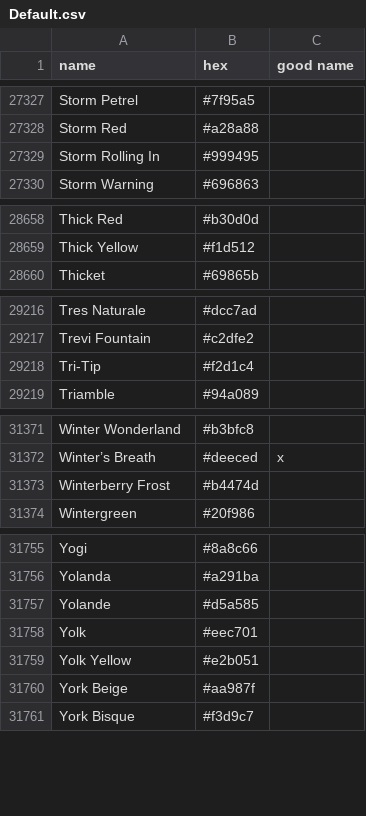
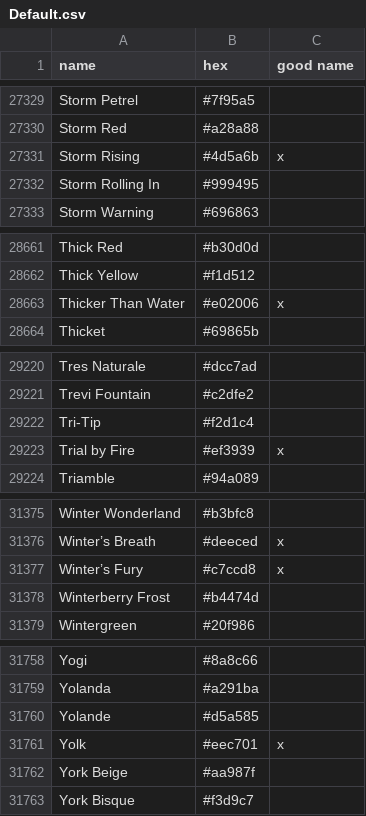
Before and after one commit to vycdev/ColorNamesSharp, a CSV file: ColorLists/Default.csv, drawn as a sheet; only a part is shown, gaps mark what is left out; the diff covers the shown part only.

Commit message:
chore: sync color names list from upstream (#2)

```diff
--- a/ColorLists/Default.csv
+++ b/ColorLists/Default.csv
@@ -27328,2 +27330,3 @@ Storm Petrel,#7f95a5,
 Storm Red,#a28a88,
+Storm Rising,#4d5a6b,x
 Storm Rolling In,#999495,
@@ -28659,2 +28662,3 @@ Thick Red,#b30d0d,
 Thick Yellow,#f1d512,
+Thicker Than Water,#e02006,x
 Thicket,#69865b,
@@ -29218,2 +29222,3 @@ Trevi Fountain,#c2dfe2,
 Tri-Tip,#f2d1c4,
+Trial by Fire,#ef3939,x
 Triamble,#94a089,
@@ -31372,2 +31376,3 @@ Winter Wonderland,#b3bfc8,
 Winter’s Breath,#deeced,x
+Winter’s Fury,#c7ccd8,x
 Winterberry Frost,#b4474d,
@@ -31757,4 +31760,3 @@ Yolanda,#a291ba,
 Yolande,#d5a585,
-Yolk,#eec701,
-Yolk Yellow,#e2b051,
+Yolk,#eec701,x
 York Beige,#aa987f,
```
Also changed, not shown: 10 added rows, 11 removed rows and 1 edited cell elsewhere in this file, 2 other files.
